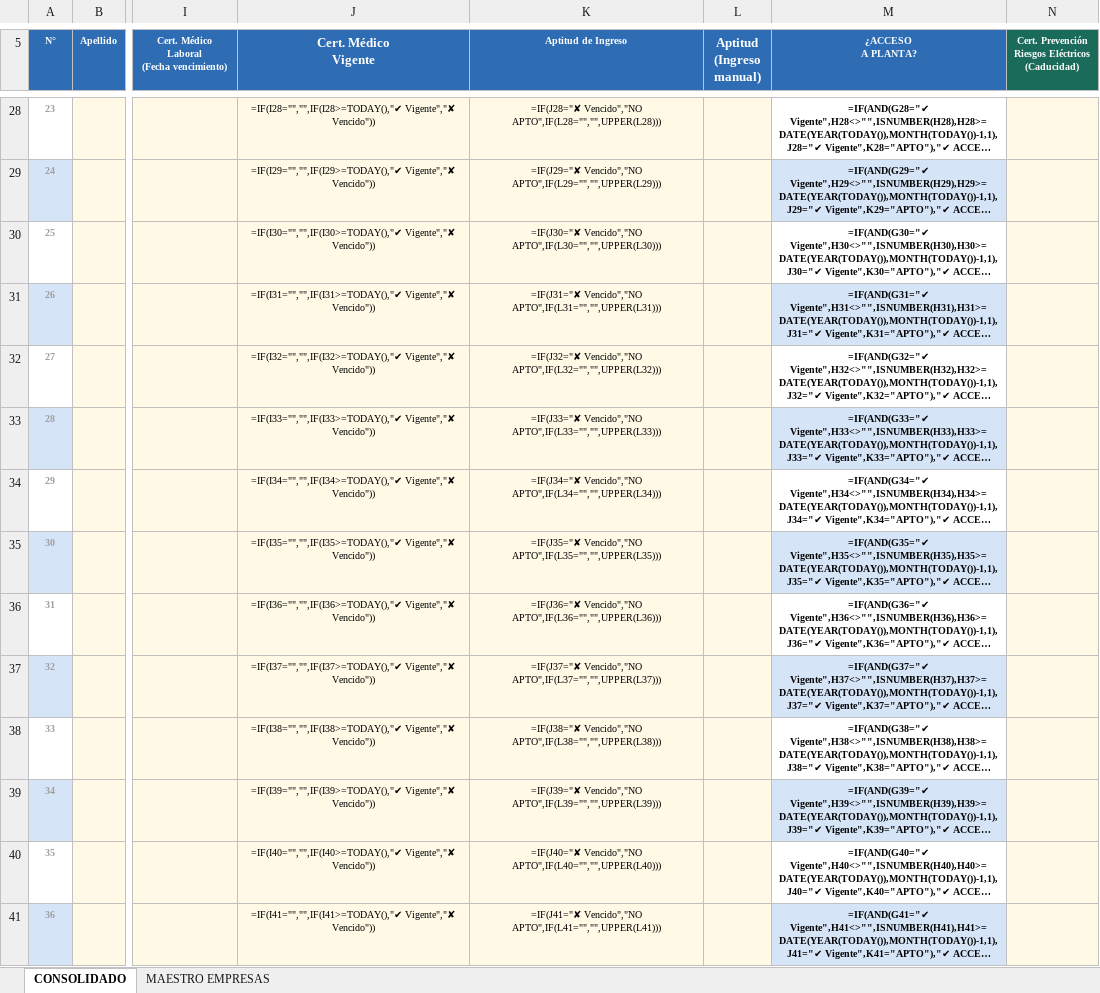
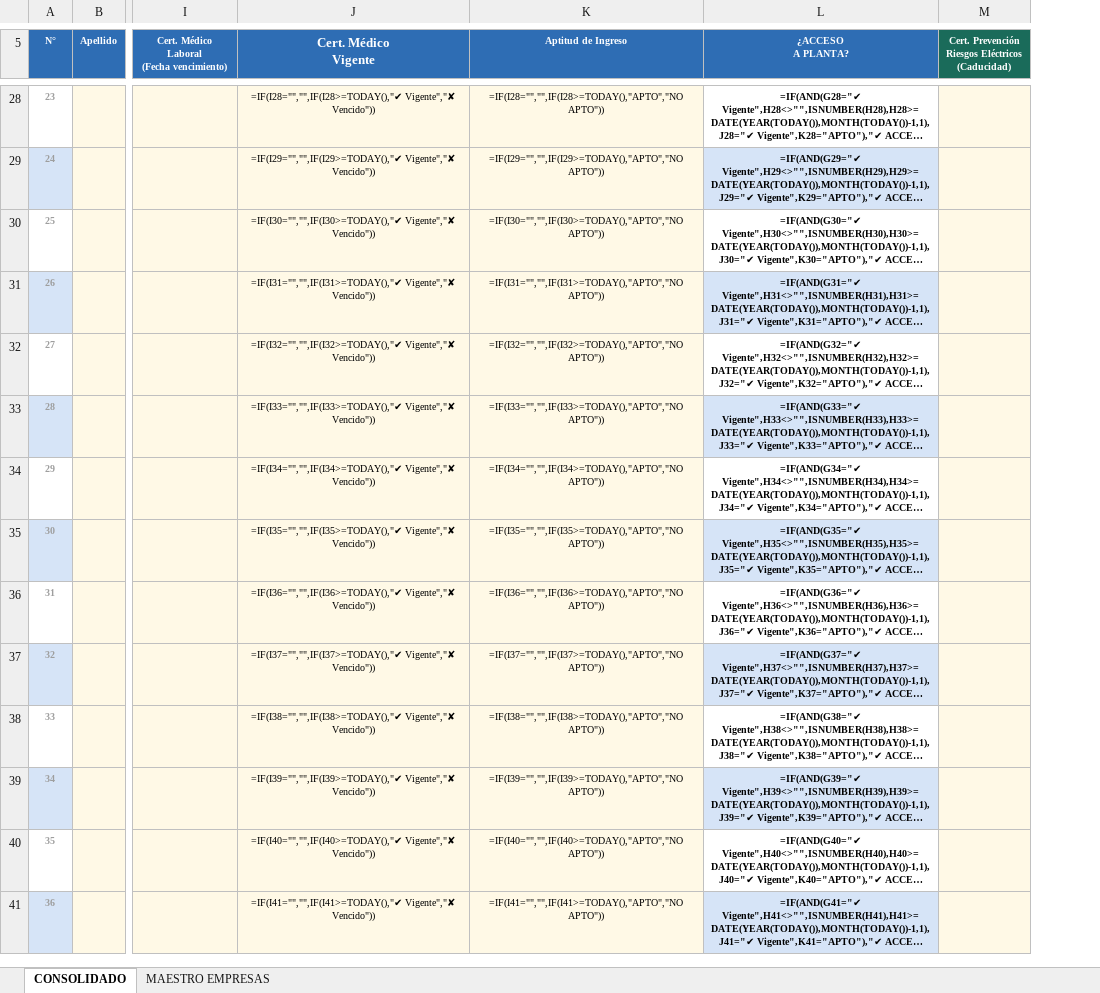
Before and after one commit to Gestion-de-Seguridad-y-Ambiente/Portal-de-seguridad-y-ambiente, an Excel workbook: Consolidado_contratistas_plantabal.xlsx, sheet CONSOLIDADO, drawn as a sheet; only a part is shown, gaps mark what is left out; long unchanged cells end in …; values as stored, in another font and other column widths than the file's, no borders; formulas without a stored value are shown as written; charts and pictures and conditional formats not drawn; the diff covers the shown part only; the diff names each change by its address in the sheet, - before the commit and + after, or states it on an @@ line.

```diff
--- a/Consolidado_contratistas_plantabal.xlsx (sheet CONSOLIDADO)
+++ b/Consolidado_contratistas_plantabal.xlsx (sheet CONSOLIDADO)
-column L (Aptitud (Ingreso manual)), empty
-K28 (Aptitud de Ingreso): =IF(J28="✘ Vencido","NO APTO",IF(L28="","",UPPER(L28)))
+K28 (Aptitud de Ingreso): =IF(I28="","",IF(I28>=TODAY(),"APTO","NO APTO"))
-K29 (Aptitud de Ingreso): =IF(J29="✘ Vencido","NO APTO",IF(L29="","",UPPER(L29)))
+K29 (Aptitud de Ingreso): =IF(I29="","",IF(I29>=TODAY(),"APTO","NO APTO"))
-K30 (Aptitud de Ingreso): =IF(J30="✘ Vencido","NO APTO",IF(L30="","",UPPER(L30)))
+K30 (Aptitud de Ingreso): =IF(I30="","",IF(I30>=TODAY(),"APTO","NO APTO"))
-K31 (Aptitud de Ingreso): =IF(J31="✘ Vencido","NO APTO",IF(L31="","",UPPER(L31)))
+K31 (Aptitud de Ingreso): =IF(I31="","",IF(I31>=TODAY(),"APTO","NO APTO"))
-K32 (Aptitud de Ingreso): =IF(J32="✘ Vencido","NO APTO",IF(L32="","",UPPER(L32)))
+K32 (Aptitud de Ingreso): =IF(I32="","",IF(I32>=TODAY(),"APTO","NO APTO"))
-K33 (Aptitud de Ingreso): =IF(J33="✘ Vencido","NO APTO",IF(L33="","",UPPER(L33)))
+K33 (Aptitud de Ingreso): =IF(I33="","",IF(I33>=TODAY(),"APTO","NO APTO"))
-K34 (Aptitud de Ingreso): =IF(J34="✘ Vencido","NO APTO",IF(L34="","",UPPER(L34)))
+K34 (Aptitud de Ingreso): =IF(I34="","",IF(I34>=TODAY(),"APTO","NO APTO"))
-K35 (Aptitud de Ingreso): =IF(J35="✘ Vencido","NO APTO",IF(L35="","",UPPER(L35)))
+K35 (Aptitud de Ingreso): =IF(I35="","",IF(I35>=TODAY(),"APTO","NO APTO"))
-K36 (Aptitud de Ingreso): =IF(J36="✘ Vencido","NO APTO",IF(L36="","",UPPER(L36)))
+K36 (Aptitud de Ingreso): =IF(I36="","",IF(I36>=TODAY(),"APTO","NO APTO"))
-K37 (Aptitud de Ingreso): =IF(J37="✘ Vencido","NO APTO",IF(L37="","",UPPER(L37)))
+K37 (Aptitud de Ingreso): =IF(I37="","",IF(I37>=TODAY(),"APTO","NO APTO"))
-K38 (Aptitud de Ingreso): =IF(J38="✘ Vencido","NO APTO",IF(L38="","",UPPER(L38)))
+K38 (Aptitud de Ingreso): =IF(I38="","",IF(I38>=TODAY(),"APTO","NO APTO"))
-K39 (Aptitud de Ingreso): =IF(J39="✘ Vencido","NO APTO",IF(L39="","",UPPER(L39)))
+K39 (Aptitud de Ingreso): =IF(I39="","",IF(I39>=TODAY(),"APTO","NO APTO"))
-K40 (Aptitud de Ingreso): =IF(J40="✘ Vencido","NO APTO",IF(L40="","",UPPER(L40)))
+K40 (Aptitud de Ingreso): =IF(I40="","",IF(I40>=TODAY(),"APTO","NO APTO"))
-K41 (Aptitud de Ingreso): =IF(J41="✘ Vencido","NO APTO",IF(L41="","",UPPER(L41)))
+K41 (Aptitud de Ingreso): =IF(I41="","",IF(I41>=TODAY(),"APTO","NO APTO"))
```
Also changed, not shown: 36 edited cells and merged cells elsewhere in this sheet.
